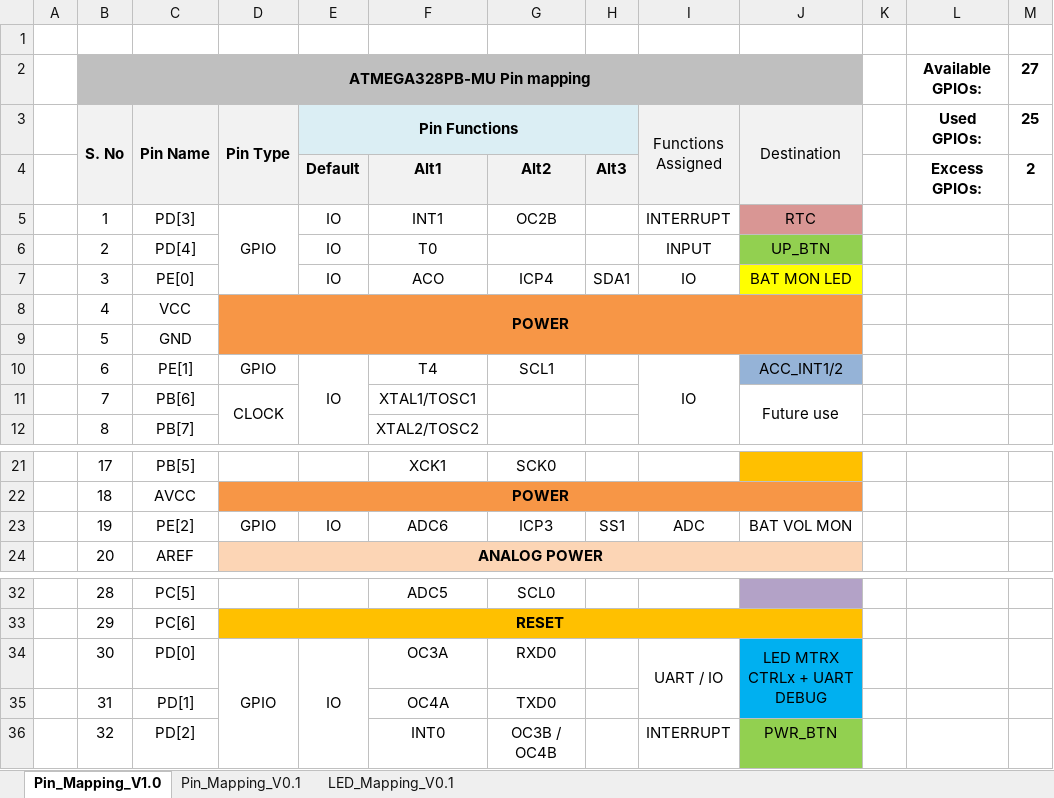
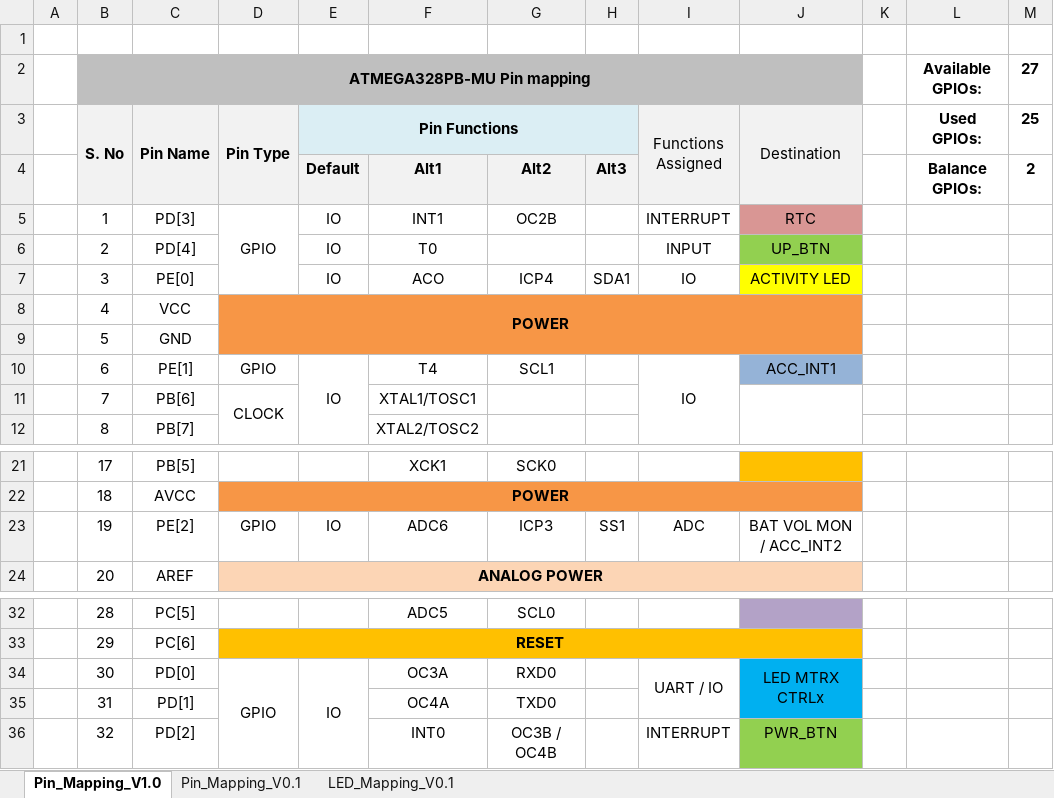
Before and after one commit to 0101shift/Project_OAK, an Excel workbook: Design/HLD_Design/Project_OAK_MCU_Pinouts.xlsx, sheet Pin_Mapping_V1.0, drawn as a sheet; only a part is shown, gaps mark what is left out; values as stored, in another font and other column widths than the file's, no borders; the diff names each change by its address in the sheet, - before the commit and + after, or states it on an @@ line.

```diff
--- a/Design/HLD_Design/Project_OAK_MCU_Pinouts.xlsx (sheet Pin_Mapping_V1.0)
+++ b/Design/HLD_Design/Project_OAK_MCU_Pinouts.xlsx (sheet Pin_Mapping_V1.0)
-L4 (Used GPIOs:): Excess GPIOs:
+L4 (Used GPIOs:): Balance GPIOs:
-J7 (Destination): BAT MON LED
+J7 (Destination): ACTIVITY LED
-J10 (Destination): ACC_INT1/2
+J10 (Destination): ACC_INT1
-J11 (Destination): Future use
+J11 (Destination): (empty)
-J23 (Destination): BAT VOL MON
+J23 (Destination): BAT VOL MON / ACC_INT2
-J34 (Destination): LED MTRX CTRLx + UART DEBUG
+J34 (Destination): LED MTRX CTRLx
```
Also changed, not shown: sheet Pin_Mapping_V0.1, 20 other files.
